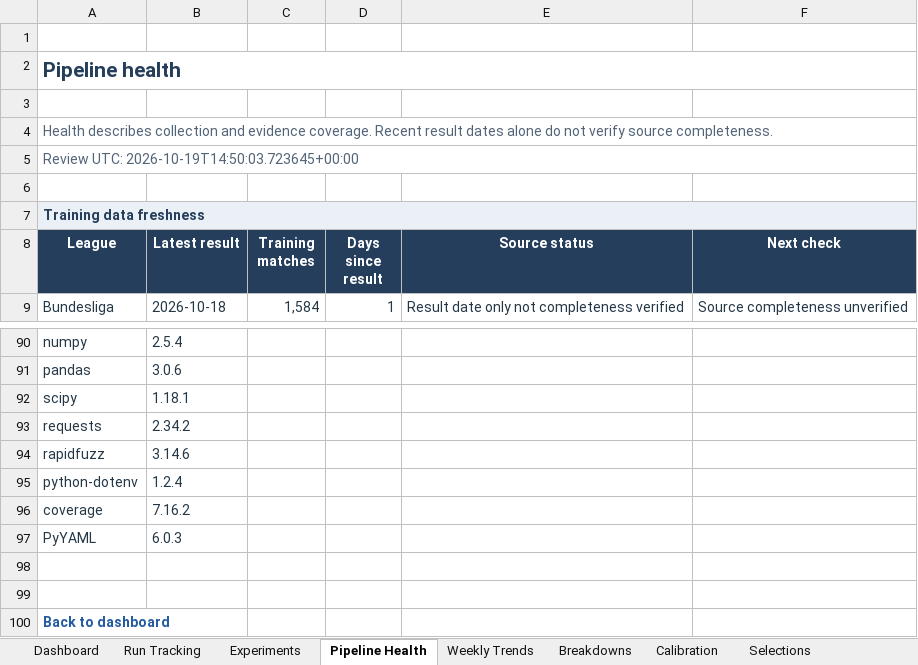
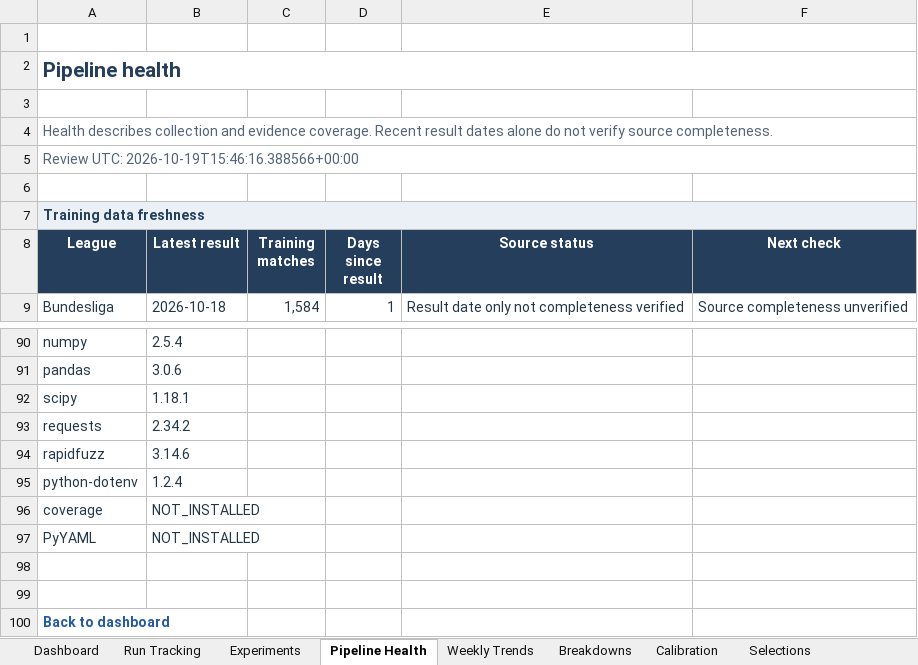
Before and after one commit to paulmaina/football-value-pipeline, an Excel workbook: football_output_v2/readable/football_performance_report.xlsx, sheet Pipeline Health, drawn as a sheet; only a part is shown, gaps mark what is left out; values as stored, in another font and other column widths than the file's, no borders; conditional formats not drawn; the diff names each change by its address in the sheet, - before the commit and + after, or states it on an @@ line.

```diff
--- a/football_output_v2/readable/football_performance_report.xlsx (sheet Pipeline Health)
+++ b/football_output_v2/readable/football_performance_report.xlsx (sheet Pipeline Health)
-A5 (League): Review UTC: 2026-10-19T14:50:03.723645+00:00
+A5 (League): Review UTC: 2026-10-19T15:46:16.388566+00:00
-B96 (Latest result): 7.16.2
+B96 (Latest result): NOT_INSTALLED
-B97 (Latest result): 6.0.3
+B97 (Latest result): NOT_INSTALLED
```
Also changed, not shown: sheet Dashboard, 19 other files.
